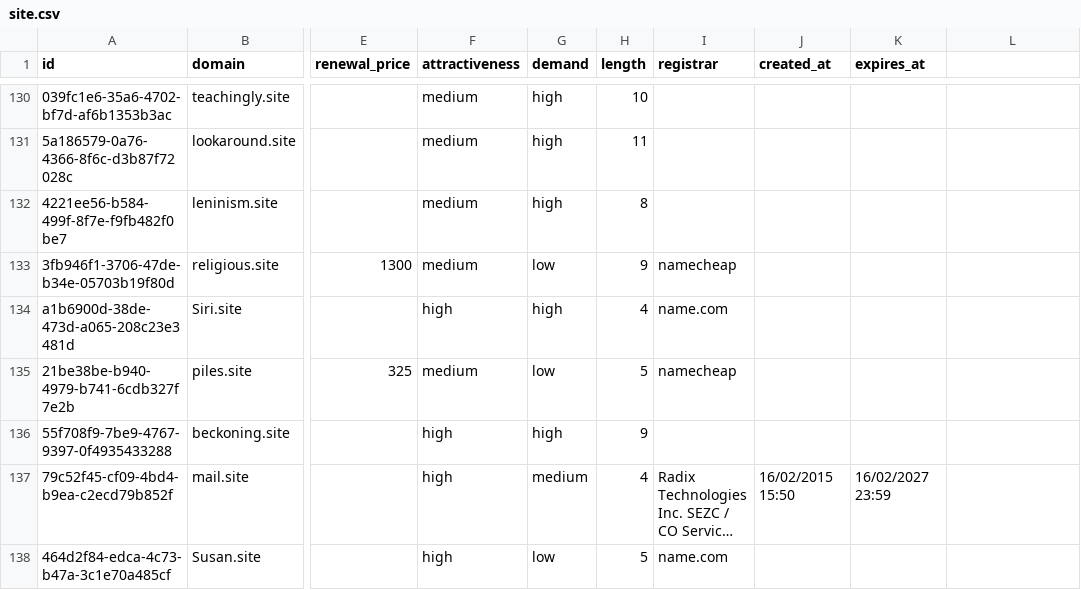
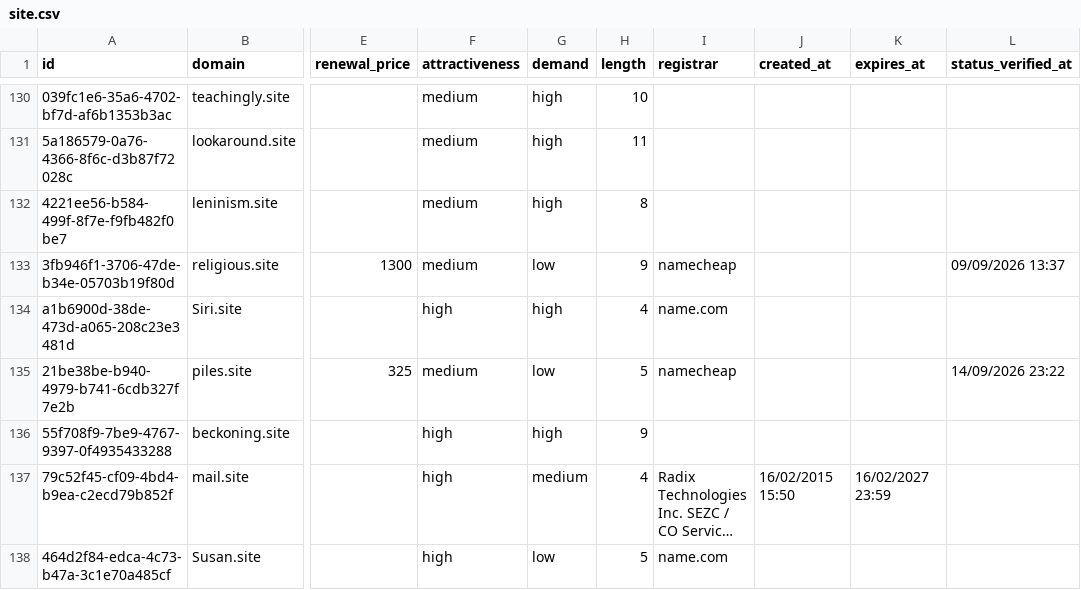
Before and after one commit to UniqueDomains/site-oneword-domains, a CSV file: site.csv, drawn as a sheet; only a part is shown, gaps mark what is left out; long unchanged cells end in …; the diff covers the shown part only; the diff names each change by its address in the sheet, - before the commit and + after, or states it on an @@ line.

Commit message:
Domains update

```diff
--- a/site.csv
+++ b/site.csv
-L1: (empty)
+L1: status_verified_at
-L133 (status_verified_at): (empty)
+L133 (status_verified_at): 09/09/2026 13:37
-L135 (status_verified_at): (empty)
+L135 (status_verified_at): 14/09/2026 23:22
```
Also changed, not shown: 74 edited cells elsewhere in this file, 4 other files.
